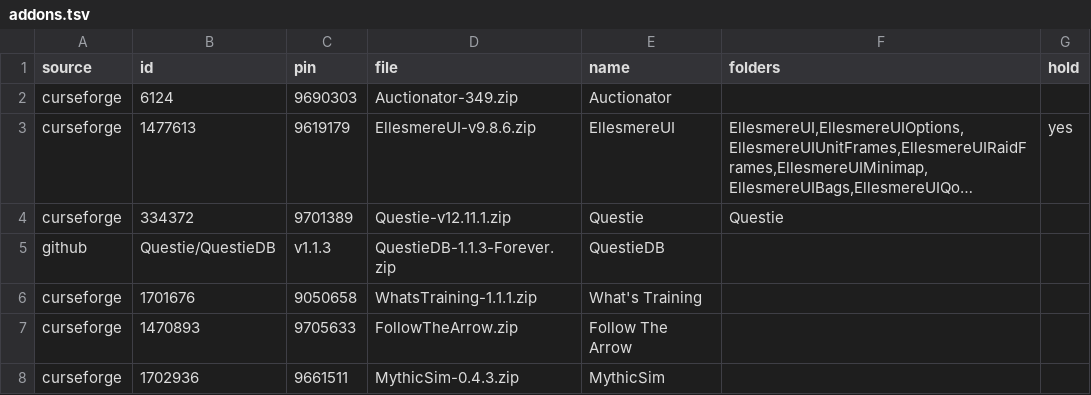
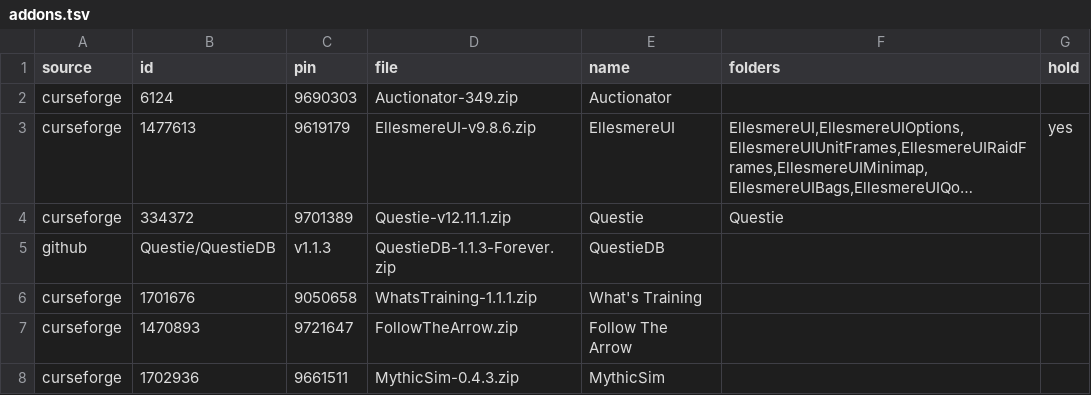
Before and after one commit to jackisgolden/superb-wow-kit, a TSV file: addons.tsv, drawn as a sheet; long unchanged cells end in ….

```diff
--- a/addons.tsv
+++ b/addons.tsv
@@ -6,3 +6,3 @@ github	Questie/QuestieDB	v1.1.3	QuestieDB-1.1.3-Forever.zip	QuestieDB
 curseforge	1701676	9050658	WhatsTraining-1.1.1.zip	What's Training		
-curseforge	1470893	9705633	FollowTheArrow.zip	Follow The Arrow		
+curseforge	1470893	9721647	FollowTheArrow.zip	Follow The Arrow		
 curseforge	1702936	9661511	MythicSim-0.4.3.zip	MythicSim		
```
